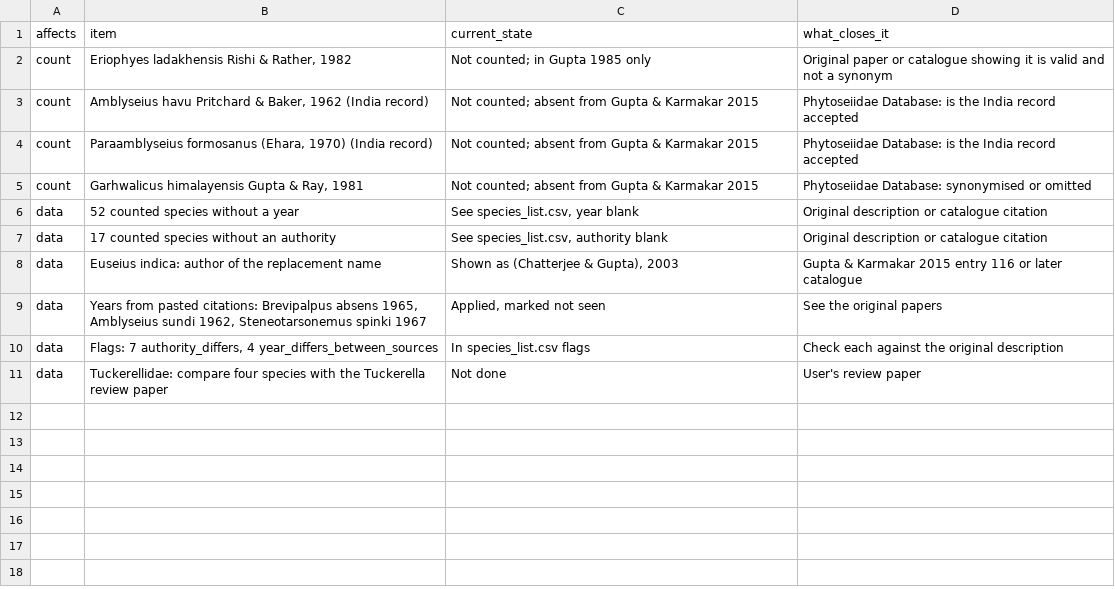
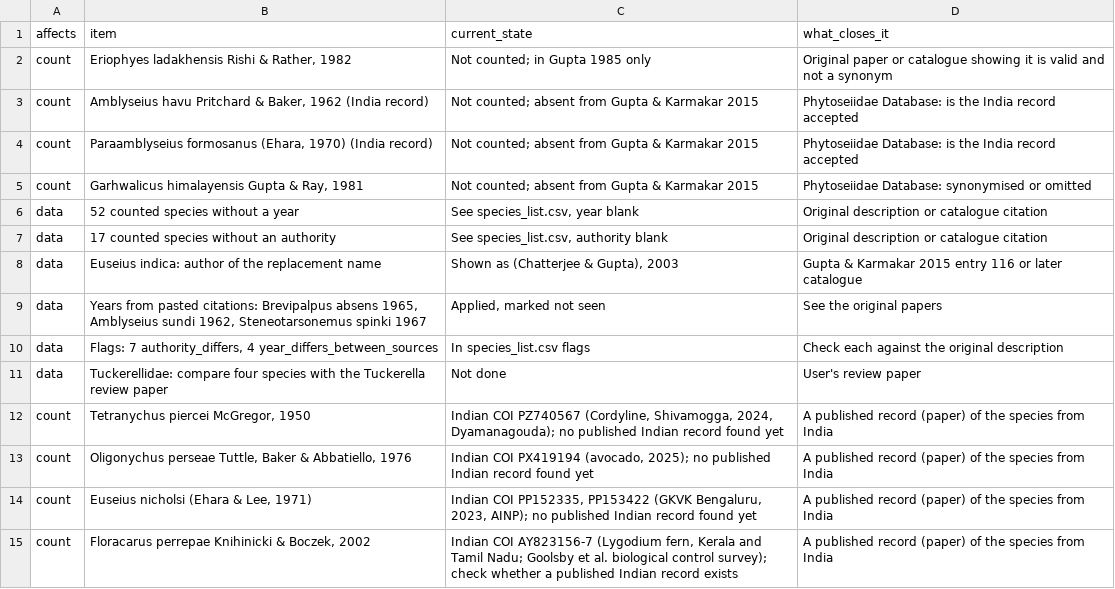
Before and after one commit to vkcvaibhav-eng/india-agri-mite-coi, a CSV file: data/checklist/open_items.csv, drawn as a sheet.

```diff
--- a/data/checklist/open_items.csv
+++ b/data/checklist/open_items.csv
@@ -11 +11,5 @@ data,"Flags: 7 authority_differs, 4 year_differs_between_sources",In species_lis
 data,Tuckerellidae: compare four species with the Tuckerella review paper,Not done,User's review paper
+count,"Tetranychus piercei McGregor, 1950","Indian COI PZ740567 (Cordyline, Shivamogga, 2024, Dyamanagouda); no published Indian record found yet",A published record (paper) of the species from India
+count,"Oligonychus perseae Tuttle, Baker & Abbatiello, 1976","Indian COI PX419194 (avocado, 2025); no published Indian record found yet",A published record (paper) of the species from India
+count,"Euseius nicholsi (Ehara & Lee, 1971)","Indian COI PP152335, PP153422 (GKVK Bengaluru, 2023, AINP); no published Indian record found yet",A published record (paper) of the species from India
+count,"Floracarus perrepae Knihinicki & Boczek, 2002","Indian COI AY823156-7 (Lygodium fern, Kerala and Tamil Nadu; Goolsby et al. biological control survey); check whether a published Indian record exists",A published record (paper) of the species from India
```
Also changed, not shown: data/checklist/additions_2022_2026.csv, data/checklist/coi_name_map.csv, 9 other files.
